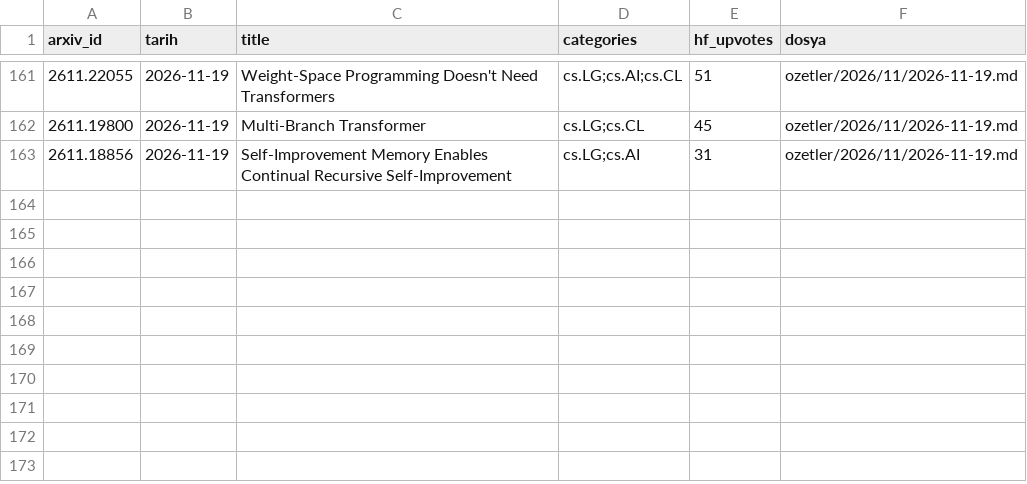
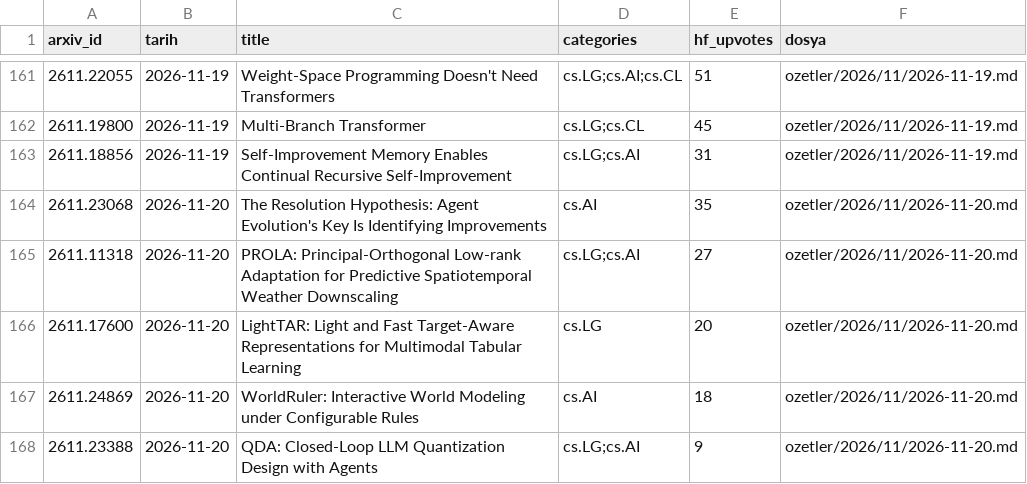
Before and after one commit to aliandacerdass/AI-ML-TurkceMakaleArsivi, a CSV file: data/papers.csv, drawn as a sheet; only a part is shown, gaps mark what is left out.

```diff
--- a/data/papers.csv
+++ b/data/papers.csv
@@ -163 +163,6 @@ arxiv_id,tarih,title,categories,hf_upvotes,dosya
 2611.18856,2026-11-19,Self-Improvement Memory Enables Continual Recursive Self-Improvement,cs.LG;cs.AI,31,ozetler/2026/11/2026-11-19.md
+2611.23068,2026-11-20,The Resolution Hypothesis: Agent Evolution's Key Is Identifying Improvements,cs.AI,35,ozetler/2026/11/2026-11-20.md
+2611.11318,2026-11-20,PROLA: Principal-Orthogonal Low-rank Adaptation for Predictive Spatiotemporal Weather Downscaling,cs.LG;cs.AI,27,ozetler/2026/11/2026-11-20.md
+2611.17600,2026-11-20,LightTAR: Light and Fast Target-Aware Representations for Multimodal Tabular Learning,cs.LG,20,ozetler/2026/11/2026-11-20.md
+2611.24869,2026-11-20,WorldRuler: Interactive World Modeling under Configurable Rules,cs.AI,18,ozetler/2026/11/2026-11-20.md
+2611.23388,2026-11-20,QDA: Closed-Loop LLM Quantization Design with Agents,cs.LG;cs.AI,9,ozetler/2026/11/2026-11-20.md
```
Also changed, not shown: data/runs.csv, 6 other files.
